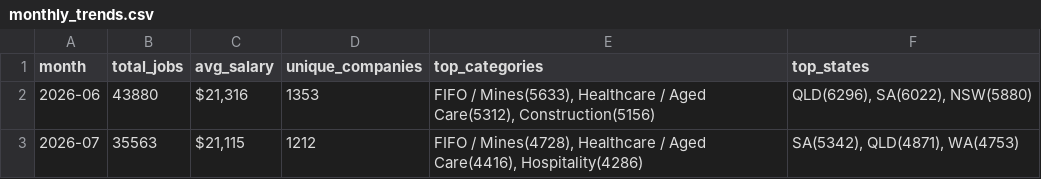
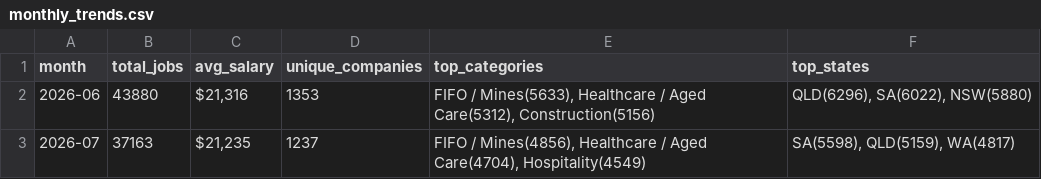
Before and after one commit to picaaart/Seekscrapper, a CSV file: data/monthly_trends.csv, drawn as a sheet.

```diff
--- a/data/monthly_trends.csv
+++ b/data/monthly_trends.csv
@@ -2,2 +2,2 @@ month,total_jobs,avg_salary,unique_companies,top_categories,top_states
 2026-06,43880,"$21,316",1353,"FIFO / Mines(5633), Healthcare / Aged Care(5312), Construction(5156)","QLD(6296), SA(6022), NSW(5880)"
-2026-07,35563,"$21,115",1212,"FIFO / Mines(4728), Healthcare / Aged Care(4416), Hospitality(4286)","SA(5342), QLD(4871), WA(4753)"
+2026-07,37163,"$21,235",1237,"FIFO / Mines(4856), Healthcare / Aged Care(4704), Hospitality(4549)","SA(5598), QLD(5159), WA(4817)"
```
Also changed, not shown: data/category_stats.csv, data/location_stats.csv, 3 other files.
